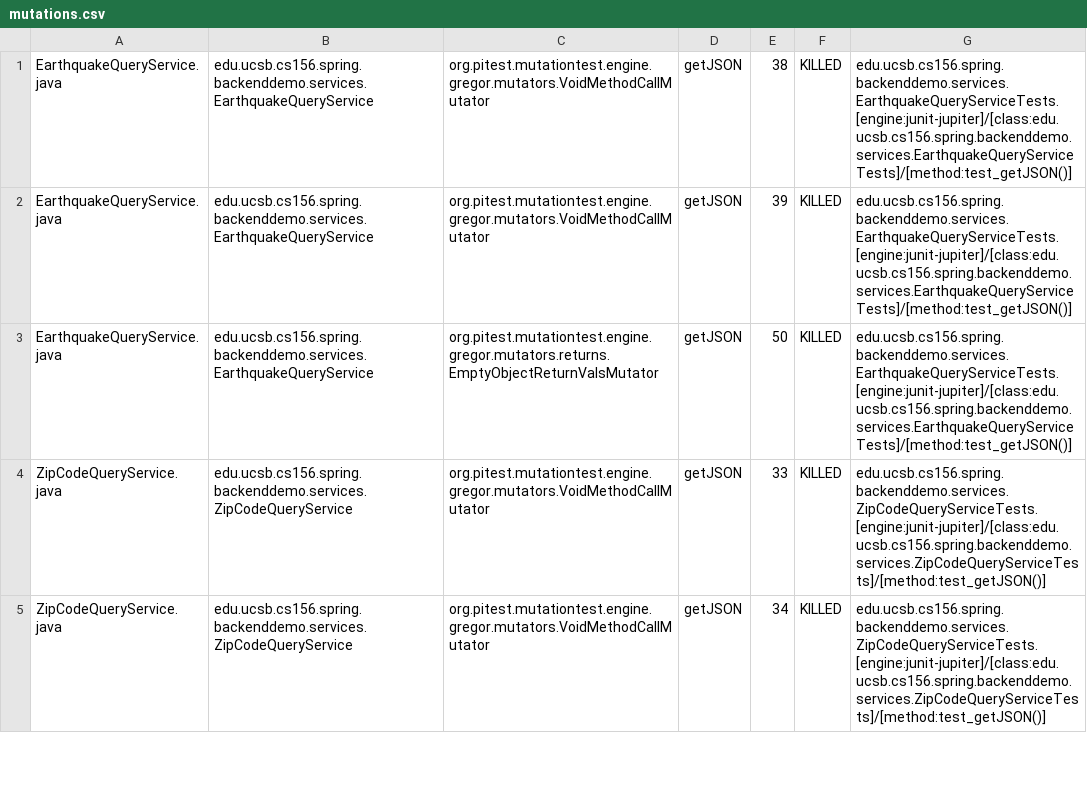
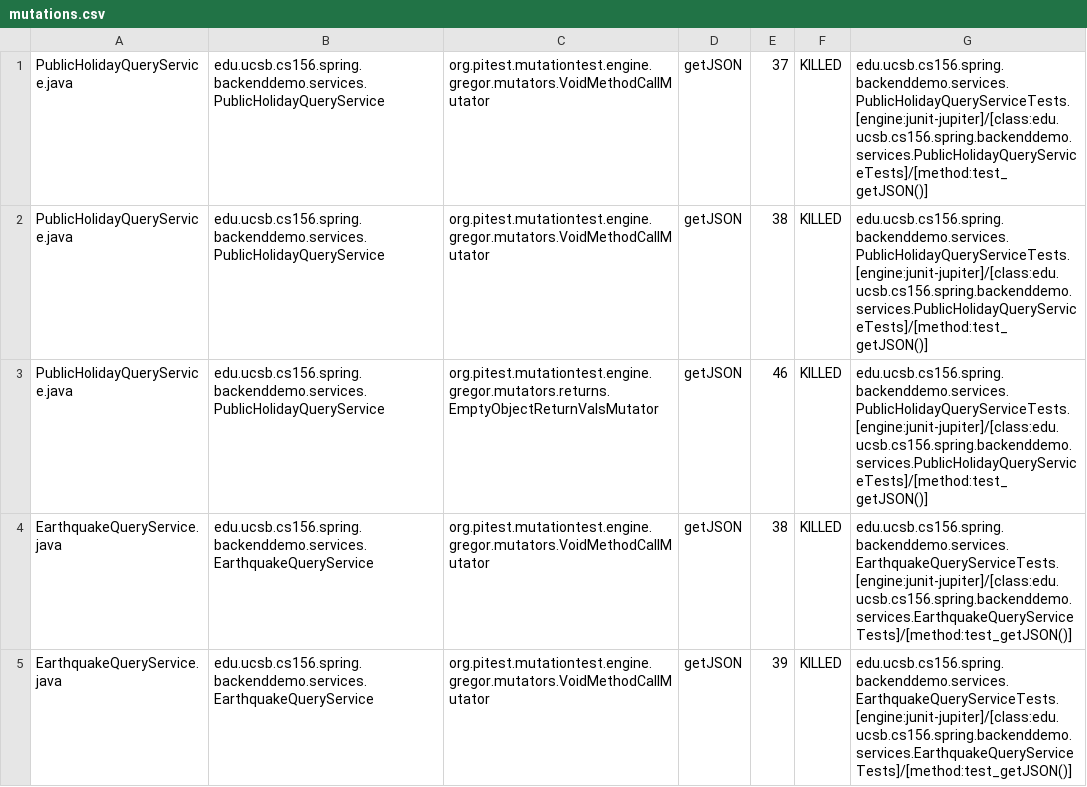
Before and after one commit to ucsb-cs156-w24/team01-w24-4pm-3, a CSV file: pitest/mutations.csv, drawn as a sheet; only a part is shown; the shorter side is filled out with more unchanged rows.

Commit message:
Deploying to gh-pages from @ ucsb-cs156-w24/team01-w24-4pm-3@0b7379f06cfaae69d16758197e742820a2e7a134 🚀

```diff
--- a/pitest/mutations.csv
+++ b/pitest/mutations.csv
@@ -1 +1,4 @@
+PublicHolidayQueryService.java,edu.ucsb.cs156.spring.backenddemo.services.PublicHolidayQueryService,org.pitest.mutationtest.engine.gregor.mutators.VoidMethodCallMutator,getJSON,37,KILLED,edu.ucsb.cs156.spring.backenddemo.services.PublicHolidayQueryServiceTests.[engine:junit-jupiter]/[class:edu.ucsb.cs156.spring.backenddemo.services.PublicHolidayQueryServiceTests]/[method:test_getJSON()]
+PublicHolidayQueryService.java,edu.ucsb.cs156.spring.backenddemo.services.PublicHolidayQueryService,org.pitest.mutationtest.engine.gregor.mutators.VoidMethodCallMutator,getJSON,38,KILLED,edu.ucsb.cs156.spring.backenddemo.services.PublicHolidayQueryServiceTests.[engine:junit-jupiter]/[class:edu.ucsb.cs156.spring.backenddemo.services.PublicHolidayQueryServiceTests]/[method:test_getJSON()]
+PublicHolidayQueryService.java,edu.ucsb.cs156.spring.backenddemo.services.PublicHolidayQueryService,org.pitest.mutationtest.engine.gregor.mutators.returns.EmptyObjectReturnValsMutator,getJSON,46,KILLED,edu.ucsb.cs156.spring.backenddemo.services.PublicHolidayQueryServiceTests.[engine:junit-jupiter]/[class:edu.ucsb.cs156.spring.backenddemo.services.PublicHolidayQueryServiceTests]/[method:test_getJSON()]
 EarthquakeQueryService.java,edu.ucsb.cs156.spring.backenddemo.services.EarthquakeQueryService,org.pitest.mutationtest.engine.gregor.mutators.VoidMethodCallMutator,getJSON,38,KILLED,edu.ucsb.cs156.spring.backenddemo.services.EarthquakeQueryServiceTests.[engine:junit-jupiter]/[class:edu.ucsb.cs156.spring.backenddemo.services.EarthquakeQueryServiceTests]/[method:test_getJSON()]
```
Also changed, not shown: 21 other files.
